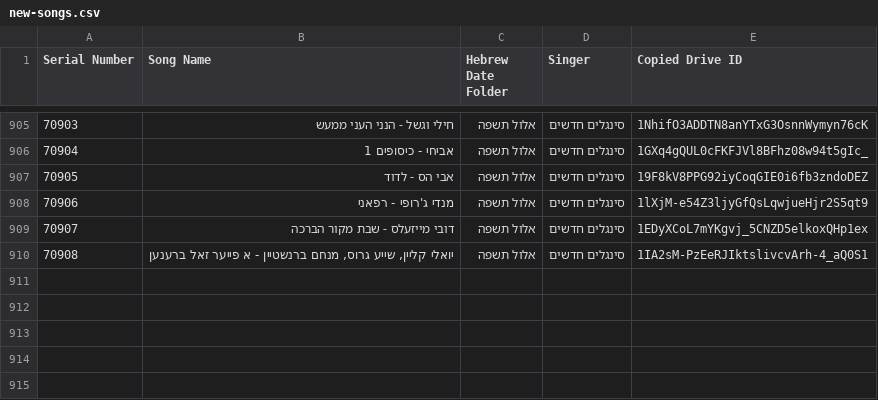
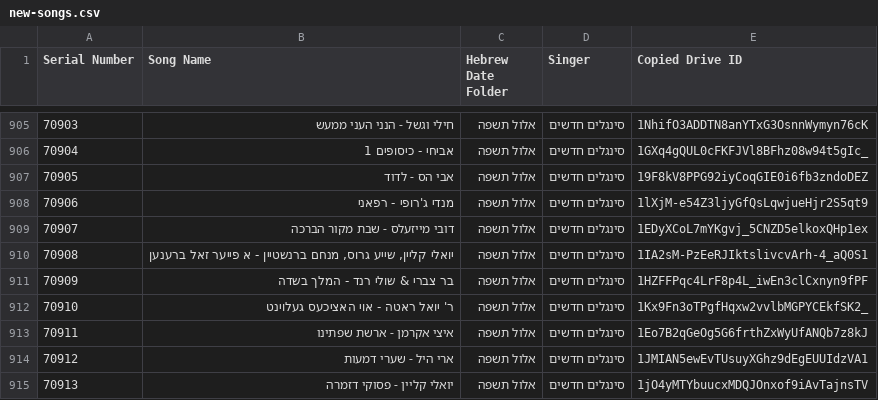
Before and after one commit to NHLOCAL/shir-bot, a CSV file: drive_data/new-songs.csv, drawn as a sheet; only a part is shown, gaps mark what is left out.

```diff
--- a/drive_data/new-songs.csv
+++ b/drive_data/new-songs.csv
@@ -910 +910,6 @@ Serial Number,Song Name,Hebrew Date Folder,Singer,Copied Drive ID
 70908,"יואלי קליין, שייע גרוס, מנחם ברנשטיין - א פייער זאל ברענען",אלול תשפה,סינגלים חדשים,1IA2sM-PzEeRJIktslivcvArh-4_aQ0S1
+70909,בר צברי & שולי רנד - המלך בשדה,אלול תשפה,סינגלים חדשים,1HZFFPqc4LrF8p4L_iwEn3clCxnyn9fPF
+70910,ר' יואל ראטה - אוי האציכעס געלוינט,אלול תשפה,סינגלים חדשים,1Kx9Fn3oTPgfHqxw2vvlbMGPYCEkfSK2_
+70911,איצי אקרמן - ארשת שפתינו,אלול תשפה,סינגלים חדשים,1Eo7B2qGeOg5G6frthZxWyUfANQb7z8kJ
+70912,ארי היל - שערי דמעות,אלול תשפה,סינגלים חדשים,1JMIAN5ewEvTUsuyXGhz9dEgEUUIdzVA1
+70913,יואלי קליין - פסוקי דזמרה,אלול תשפה,סינגלים חדשים,1jO4yMTYbuucxMDQJOnxof9iAvTajnsTV
```
Also changed, not shown: 2 other files.
